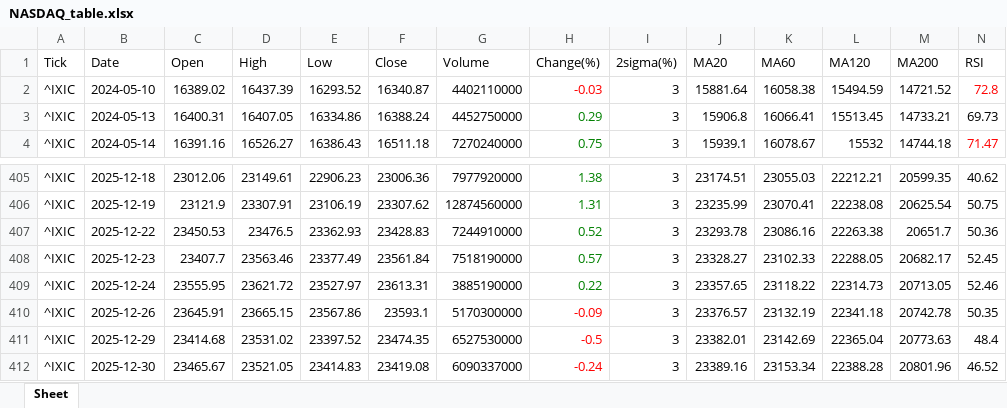
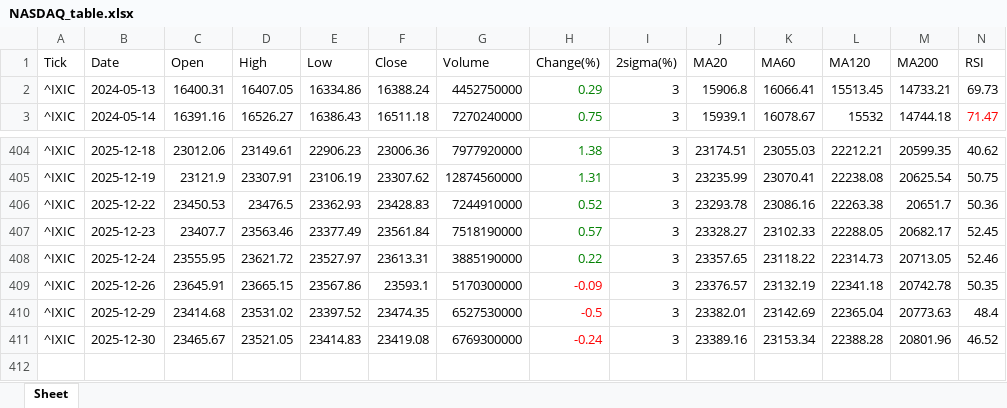
Before and after one commit to jangjb1204-sys/my-python-bot, an Excel workbook: US_stock/NASDAQ_table.xlsx, sheet Sheet, drawn as a sheet; only a part is shown, gaps mark what is left out; values as stored, in another font and other column widths than the file's, no borders; removed rows and columns are numbered as before the commit, all else as after; rows hold the shown columns only; the diff names each change by its address in the sheet, - before the commit and + after, or states it on an @@ line.

```diff
--- a/US_stock/NASDAQ_table.xlsx (sheet Sheet)
+++ b/US_stock/NASDAQ_table.xlsx (sheet Sheet)
-row 2: ^IXIC | 2024-05-10 | 16389.02 | 16437.39 | 16293.52 | 16340.87 | 4402110000 | -0.03 | 3 | 15881.64 | 16058.38 | 15494.59 | 14721.52 | 72.8
-G411 (Volume): 6090337000
+G411 (Volume): 6769300000
```
Also changed, not shown: US_stock/FINX_table.xlsx, US_stock/GOLD_table.xlsx, 31 other files.
